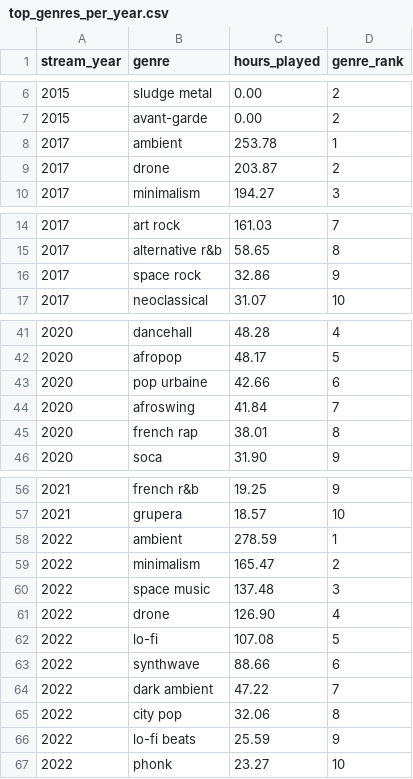
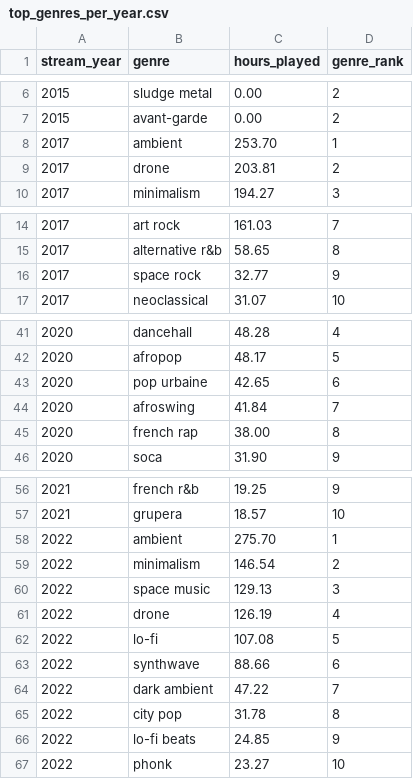
Before and after one commit to terryjbates/Spotify_Streaming_Data_Analysis, a CSV file: data/sql/query_results/top_genres_per_year.csv, drawn as a sheet; only a part is shown, gaps mark what is left out.

```diff
--- a/data/sql/query_results/top_genres_per_year.csv
+++ b/data/sql/query_results/top_genres_per_year.csv
@@ -7,4 +7,4 @@
 "2015","avant-garde","0.00","2"
-"2017","ambient","253.78","1"
-"2017","drone","203.87","2"
+"2017","ambient","253.70","1"
+"2017","drone","203.81","2"
 "2017","minimalism","194.27","3"
@@ -15,3 +15,3 @@
 "2017","alternative r&b","58.65","8"
-"2017","space rock","32.86","9"
+"2017","space rock","32.77","9"
 "2017","neoclassical","31.07","10"
@@ -42,5 +42,5 @@
 "2020","afropop","48.17","5"
-"2020","pop urbaine","42.66","6"
+"2020","pop urbaine","42.65","6"
 "2020","afroswing","41.84","7"
-"2020","french rap","38.01","8"
+"2020","french rap","38.00","8"
 "2020","soca","31.90","9"
@@ -57,6 +57,6 @@
 "2021","grupera","18.57","10"
-"2022","ambient","278.59","1"
-"2022","minimalism","165.47","2"
-"2022","space music","137.48","3"
-"2022","drone","126.90","4"
+"2022","ambient","275.70","1"
+"2022","minimalism","146.54","2"
+"2022","space music","129.13","3"
+"2022","drone","126.19","4"
 "2022","lo-fi","107.08","5"
@@ -64,4 +64,4 @@
 "2022","dark ambient","47.22","7"
-"2022","city pop","32.06","8"
-"2022","lo-fi beats","25.59","9"
+"2022","city pop","31.78","8"
+"2022","lo-fi beats","24.85","9"
 "2022","phonk","23.27","10"
```
Also changed, not shown: data/sql/query_results/top_10_most_played_by_year.csv, data/sql/query_results/top_10_most_played_first_played.csv, 4 other files.
